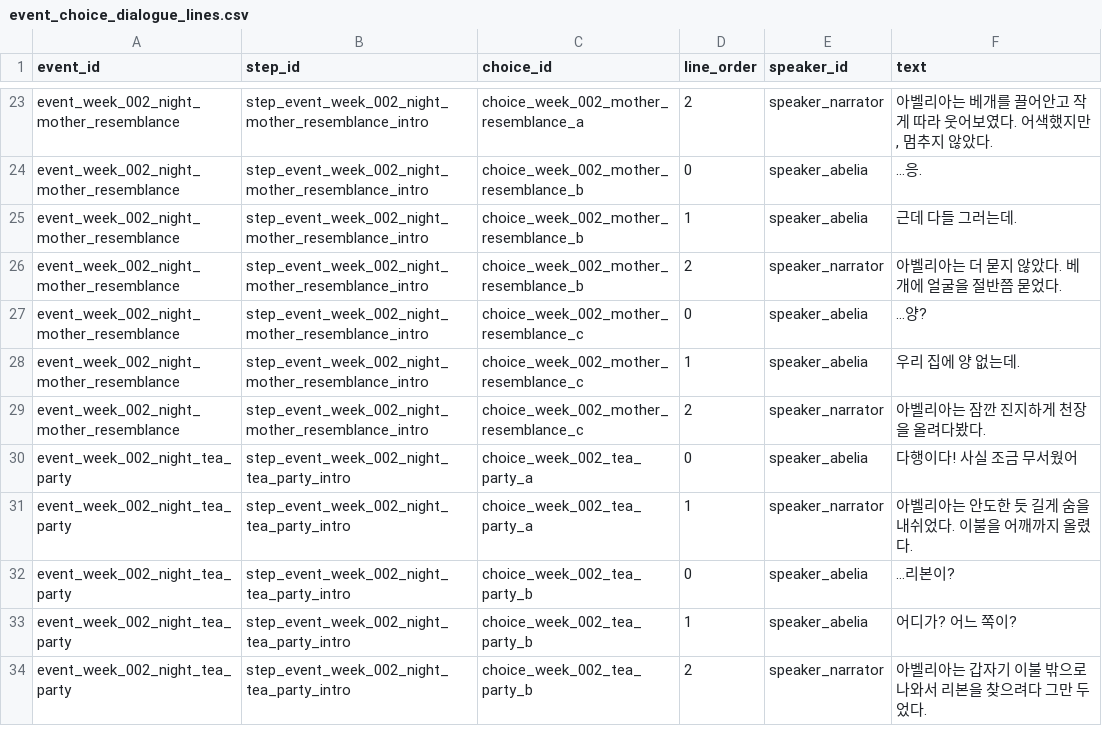
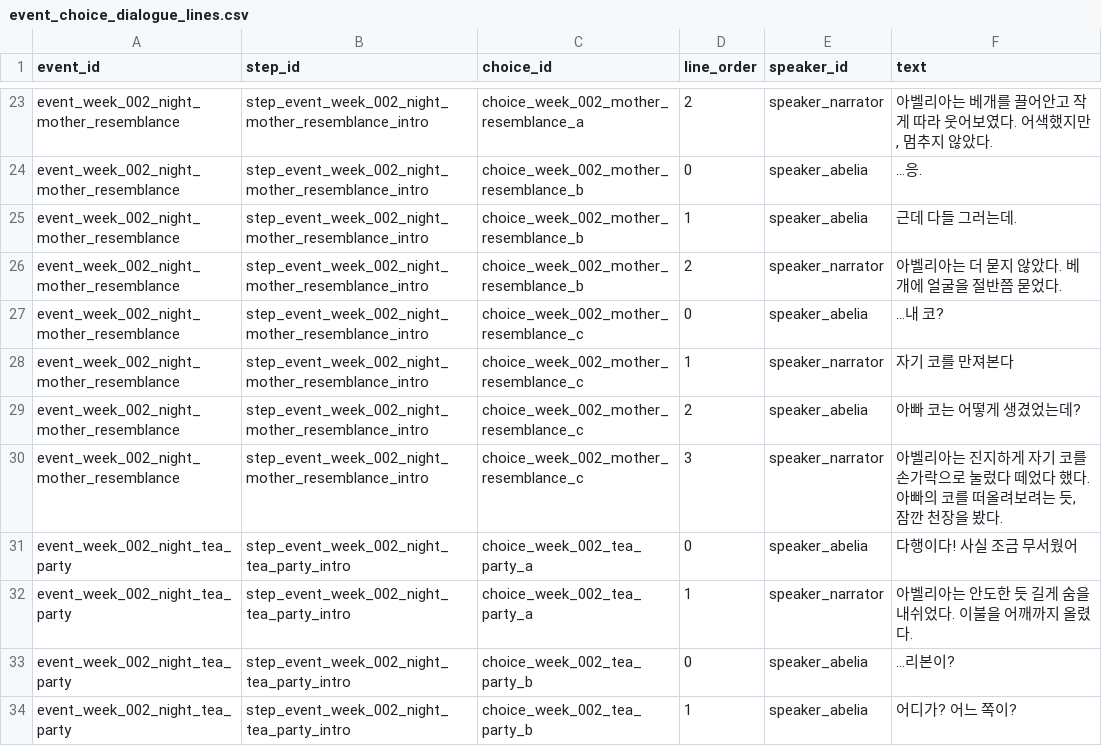
Before and after one commit to fbdfbd/JG_WEEK07, a CSV file: Assets/Data/CSV/event_choice_dialogue_lines.csv, drawn as a sheet; only a part is shown, gaps mark what is left out; the shorter side is filled out with more unchanged rows.

```diff
--- a/Assets/Data/CSV/event_choice_dialogue_lines.csv
+++ b/Assets/Data/CSV/event_choice_dialogue_lines.csv
@@ -26,5 +26,6 @@ event_week_002_night_mother_resemblance,step_event_week_002_night_mother_resembl
 event_week_002_night_mother_resemblance,step_event_week_002_night_mother_resemblance_intro,choice_week_002_mother_resemblance_b,2,speaker_narrator,아벨리아는 더 묻지 않았다. 베개에 얼굴을 절반쯤 묻었다.
-event_week_002_night_mother_resemblance,step_event_week_002_night_mother_resemblance_intro,choice_week_002_mother_resemblance_c,0,speaker_abelia,…양?
-event_week_002_night_mother_resemblance,step_event_week_002_night_mother_resemblance_intro,choice_week_002_mother_resemblance_c,1,speaker_abelia,우리 집에 양 없는데.
-event_week_002_night_mother_resemblance,step_event_week_002_night_mother_resemblance_intro,choice_week_002_mother_resemblance_c,2,speaker_narrator,아벨리아는 잠깐 진지하게 천장을 올려다봤다.
+event_week_002_night_mother_resemblance,step_event_week_002_night_mother_resemblance_intro,choice_week_002_mother_resemblance_c,0,speaker_abelia,…내 코?
+event_week_002_night_mother_resemblance,step_event_week_002_night_mother_resemblance_intro,choice_week_002_mother_resemblance_c,1,speaker_narrator,자기 코를 만져본다
+event_week_002_night_mother_resemblance,step_event_week_002_night_mother_resemblance_intro,choice_week_002_mother_resemblance_c,2,speaker_abelia,아빠 코는 어떻게 생겼었는데?
+event_week_002_night_mother_resemblance,step_event_week_002_night_mother_resemblance_intro,choice_week_002_mother_resemblance_c,3,speaker_narrator,"아벨리아는 진지하게 자기 코를 손가락으로 눌렀다 떼었다 했다. 아빠의 코를 떠올려보려는 듯, 잠깐 천장을 봤다."
 event_week_002_night_tea_party,step_event_week_002_night_tea_party_intro,choice_week_002_tea_party_a,0,speaker_abelia,다행이다! 사실 조금 무서웠어
```
Also changed, not shown: Assets/Data/CSV/event_choices.csv, Assets/Data/CSV/events.csv, 5 other files.
